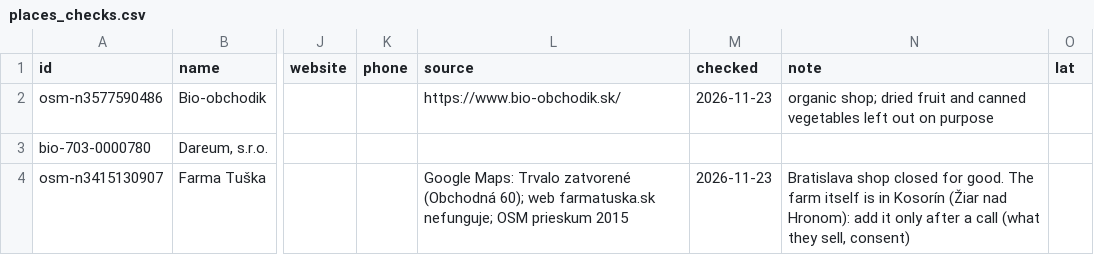
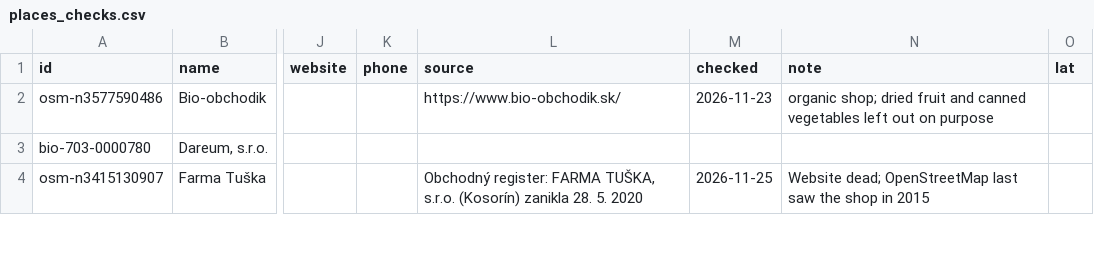
Before and after one commit to PapkoSD/ALECO, a CSV file: data/checks/places_checks.csv, drawn as a sheet; only a part is shown, gaps mark what is left out; the diff covers the shown part only; the diff names each change by its address in the sheet, - before the commit and + after, or states it on an @@ line.

```diff
--- a/data/checks/places_checks.csv
+++ b/data/checks/places_checks.csv
-L4 (source): Google Maps: Trvalo zatvorené (Obchodná 60); web farmatuska.sk nefunguje; OSM prieskum 2015
+L4 (source): Obchodný register: FARMA TUŠKA, s.r.o. (Kosorín) zanikla 28. 5. 2020
-M4 (checked): 2026-11-23
+M4 (checked): 2026-11-25
-N4 (note): Bratislava shop closed for good. The farm itself is in Kosorín (Žiar nad Hronom): add it only after a call (what they sell, consent)
+N4 (note): Website dead; OpenStreetMap last saw the shop in 2015
```
Also changed, not shown: 9 removed rows and 17 edited cells elsewhere in this file, site/data/places.csv, 11 other files.
